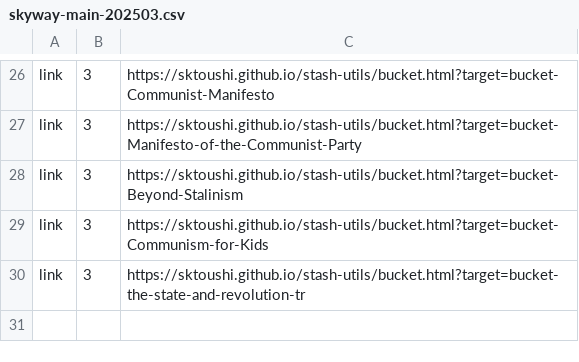
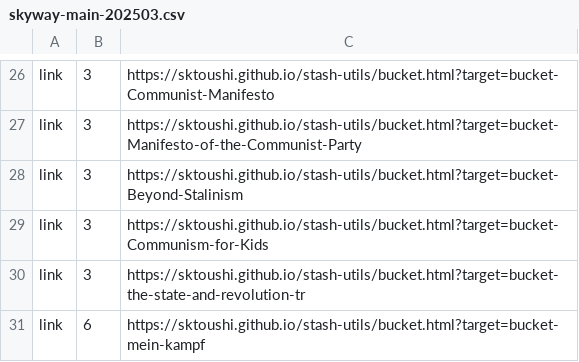
Before and after one commit to sktoushi/stash-utils, a CSV file: skyway-main-202503.csv, drawn as a sheet; only a part is shown, gaps mark what is left out; the diff names each change by its address in the sheet, - before the commit and + after, or states it on an @@ line.

Commit message:
Update skyway-main-202503.csv

```diff
--- a/skyway-main-202503.csv
+++ b/skyway-main-202503.csv
+row 31: link | 6 | https://sktoushi.github.io/stash-utils/bucket.html?target=bucket-mein-kampf
```
